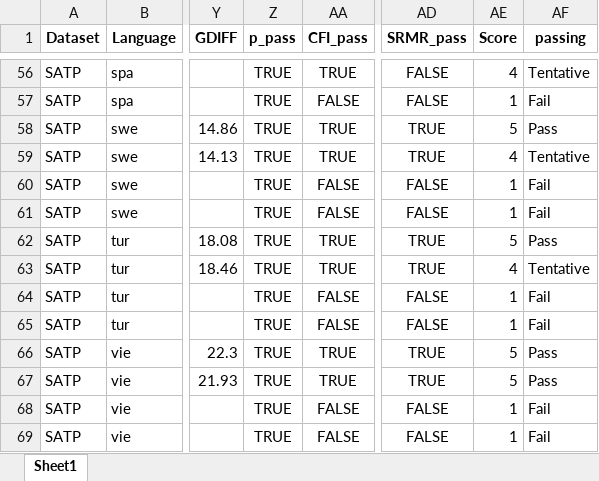
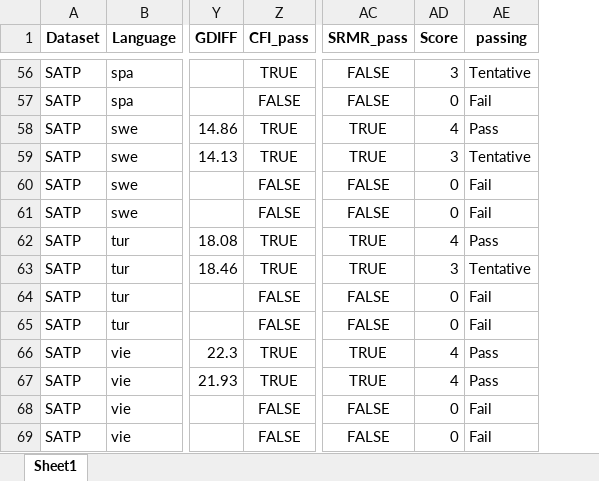
Before and after one commit to MitchellAcoustics/SATP-circumplex-validation, an Excel workbook: outputs/2023-11-21/2023-11-21_sem-fit-results-Rogoza.xlsx, sheet Sheet1, drawn as a sheet; only a part is shown, gaps mark what is left out; values as stored, in another font and other column widths than the file's, no borders; removed rows and columns are numbered as before the commit, all else as after; the diff covers the shown part only; the diff names each change by its address in the sheet, - before the commit and + after, or states it on an @@ line.

```diff
--- a/outputs/2023-11-21/2023-11-21_sem-fit-results-Rogoza.xlsx (sheet Sheet1)
+++ b/outputs/2023-11-21/2023-11-21_sem-fit-results-Rogoza.xlsx (sheet Sheet1)
-column Z (p_pass), rows 56-69: all TRUE
-AD56 (Score): 4
+AD56 (Score): 3
-AD57 (Score): 1
+AD57 (Score): 0
-AD58 (Score): 5
+AD58 (Score): 4
-AD59 (Score): 4
+AD59 (Score): 3
-AD60:AD61 (Score): 1
+AD60:AD61 (Score): 0
-AD62 (Score): 5
+AD62 (Score): 4
-AD63 (Score): 4
+AD63 (Score): 3
-AD64:AD65 (Score): 1
+AD64:AD65 (Score): 0
-AD66:AD67 (Score): 5
+AD66:AD67 (Score): 4
-AD68:AD69 (Score): 1
+AD68:AD69 (Score): 0
```
Also changed, not shown: 54 edited cells elsewhere in this sheet, 28 other files.
